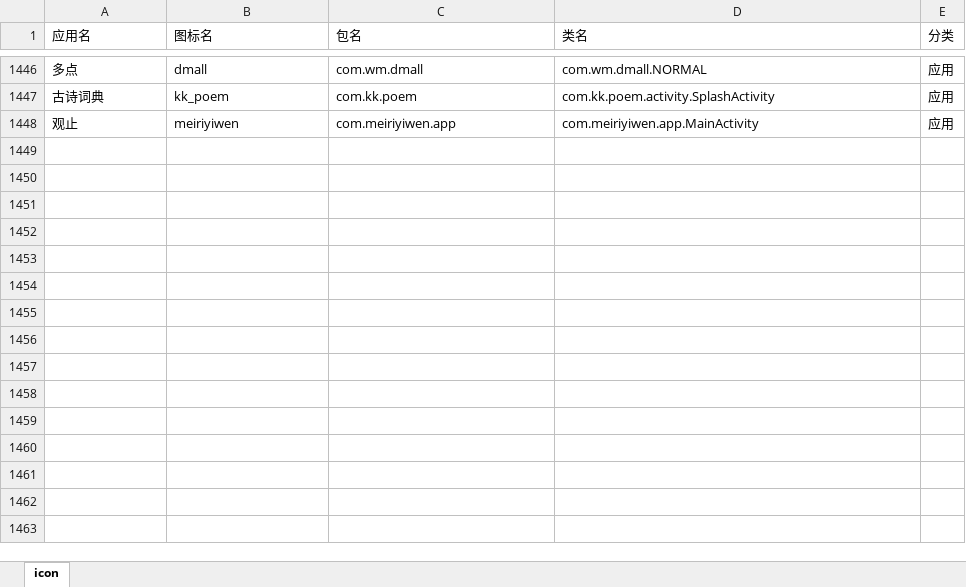
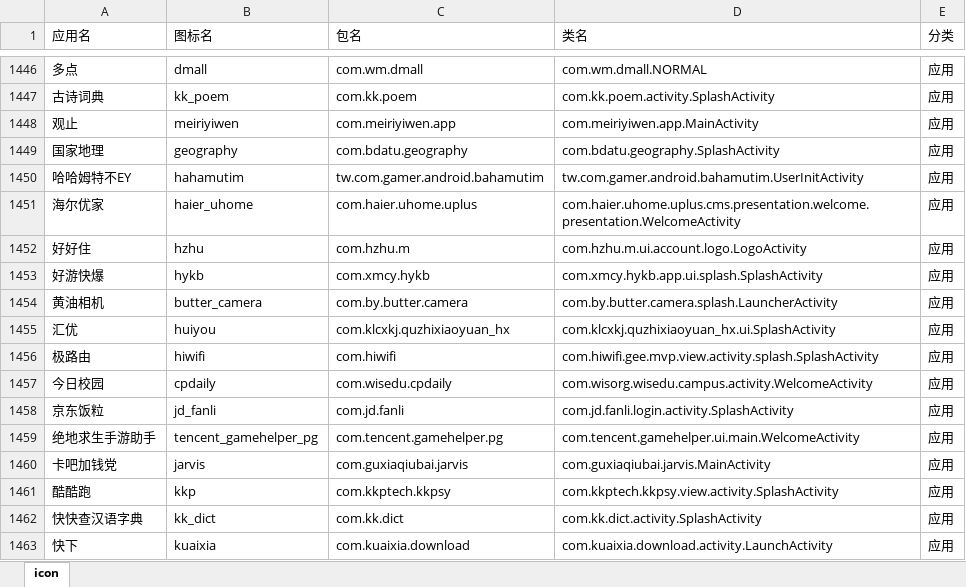
Before and after one commit to cjycsm/mistiness-iconpack, an Excel workbook: summary.xlsx, sheet icon, drawn as a sheet; only a part is shown, gaps mark what is left out; values as stored, in another font and other column widths than the file's, no borders; the diff names each change by its address in the sheet, - before the commit and + after, or states it on an @@ line.

```diff
--- a/summary.xlsx (sheet icon)
+++ b/summary.xlsx (sheet icon)
+row 1449: 国家地理 | geography | com.bdatu.geography | com.bdatu.geography.SplashActivity | 应用
+row 1450: 哈哈姆特不EY | hahamutim | tw.com.gamer.android.bahamutim | tw.com.gamer.android.bahamutim.UserInitActivity | 应用
+row 1451: 海尔优家 | haier_uhome | com.haier.uhome.uplus | com.haier.uhome.uplus.cms.presentation.welcome.presentation.WelcomeActivity | 应用
+row 1452: 好好住 | hzhu | com.hzhu.m | com.hzhu.m.ui.account.logo.LogoActivity | 应用
+row 1453: 好游快爆 | hykb | com.xmcy.hykb | com.xmcy.hykb.app.ui.splash.SplashActivity | 应用
+row 1454: 黄油相机 | butter_camera | com.by.butter.camera | com.by.butter.camera.splash.LauncherActivity | 应用
+row 1455: 汇优 | huiyou | com.klcxkj.quzhixiaoyuan_hx | com.klcxkj.quzhixiaoyuan_hx.ui.SplashActivity | 应用
+row 1456: 极路由 | hiwifi | com.hiwifi | com.hiwifi.gee.mvp.view.activity.splash.SplashActivity | 应用
+row 1457: 今日校园 | cpdaily | com.wisedu.cpdaily | com.wisorg.wisedu.campus.activity.WelcomeActivity | 应用
+row 1458: 京东饭粒 | jd_fanli | com.jd.fanli | com.jd.fanli.login.activity.SplashActivity | 应用
+row 1459: 绝地求生手游助手 | tencent_gamehelper_pg | com.tencent.gamehelper.pg | com.tencent.gamehelper.ui.main.WelcomeActivity | 应用
+row 1460: 卡吧加钱党 | jarvis | com.guxiaqiubai.jarvis | com.guxiaqiubai.jarvis.MainActivity | 应用
+row 1461: 酷酷跑 | kkp | com.kkptech.kkpsy | com.kkptech.kkpsy.view.activity.SplashActivity | 应用
+row 1462: 快快查汉语字典 | kk_dict | com.kk.dict | com.kk.dict.activity.SplashActivity | 应用
+row 1463: 快下 | kuaixia | com.kuaixia.download | com.kuaixia.download.activity.LaunchActivity | 应用
```
Also changed, not shown: 11 other files.
